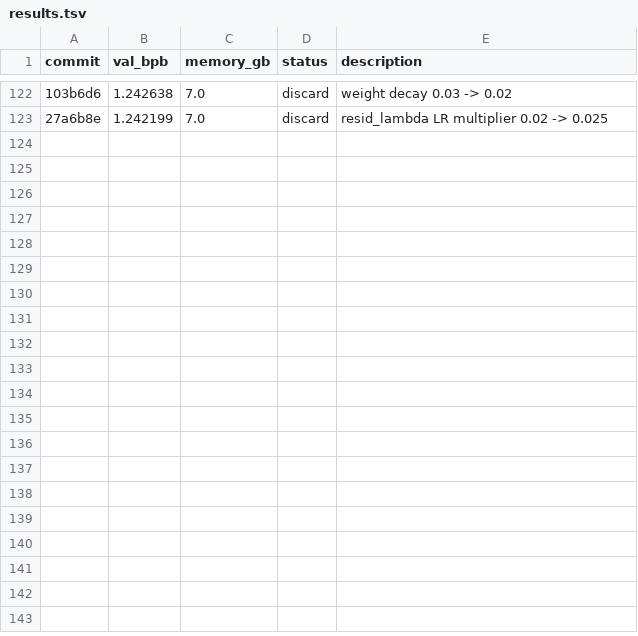
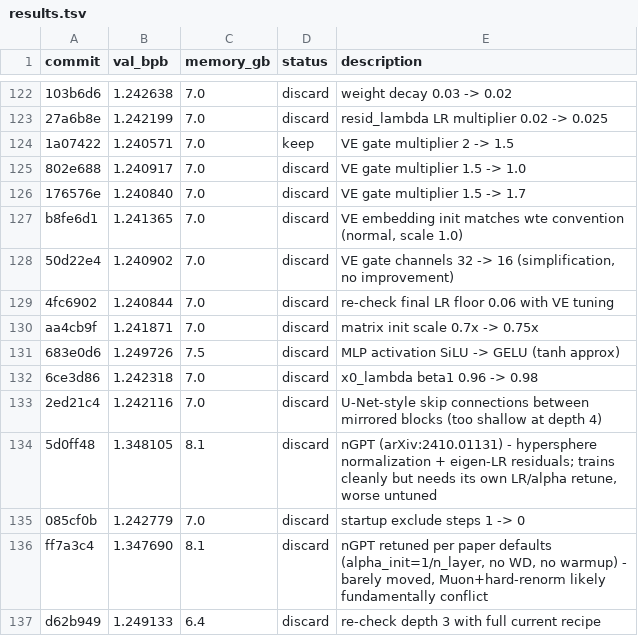
Before and after one commit to isque03/autoresearch-mlx, a TSV file: results.tsv, drawn as a sheet; only a part is shown, gaps mark what is left out; the diff names each change by its address in the sheet, - before the commit and + after, or states it on an @@ line.

Commit message:
experiment: VE gate multiplier 2 -> 1.5

```diff
--- a/results.tsv
+++ b/results.tsv
+row 124: 1a07422 | 1.240571 | 7.0 | keep | VE gate multiplier 2 -> 1.5
+row 125: 802e688 | 1.240917 | 7.0 | discard | VE gate multiplier 1.5 -> 1.0
+row 126: 176576e | 1.240840 | 7.0 | discard | VE gate multiplier 1.5 -> 1.7
+row 127: b8fe6d1 | 1.241365 | 7.0 | discard | VE embedding init matches wte convention (normal, scale 1.0)
+row 128: 50d22e4 | 1.240902 | 7.0 | discard | VE gate channels 32 -> 16 (simplification, no improvement)
+row 129: 4fc6902 | 1.240844 | 7.0 | discard | re-check final LR floor 0.06 with VE tuning
+row 130: aa4cb9f | 1.241871 | 7.0 | discard | matrix init scale 0.7x -> 0.75x
+row 131: 683e0d6 | 1.249726 | 7.5 | discard | MLP activation SiLU -> GELU (tanh approx)
+row 132: 6ce3d86 | 1.242318 | 7.0 | discard | x0_lambda beta1 0.96 -> 0.98
+row 133: 2ed21c4 | 1.242116 | 7.0 | discard | U-Net-style skip connections between mirrored blocks (too shallow at depth 4)
+row 134: 5d0ff48 | 1.348105 | 8.1 | discard | nGPT (arXiv:2410.01131) - hypersphere normalization + eigen-LR residuals; trains cleanly but needs its own LR/alpha retune, worse untuned
+row 135: 085cf0b | 1.242779 | 7.0 | discard | startup exclude steps 1 -> 0
+row 136: ff7a3c4 | 1.347690 | 8.1 | discard | nGPT retuned per paper defaults (alpha_init=1/n_layer, no WD, no warmup) - barely moved, Muon+hard-renorm likely fundamentally conflict
+row 137: d62b949 | 1.249133 | 6.4 | discard | re-check depth 3 with full current recipe
```
Also changed, not shown: 1 other file.
